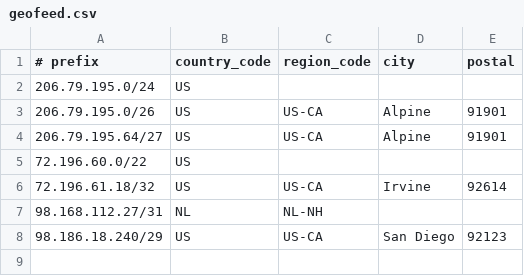
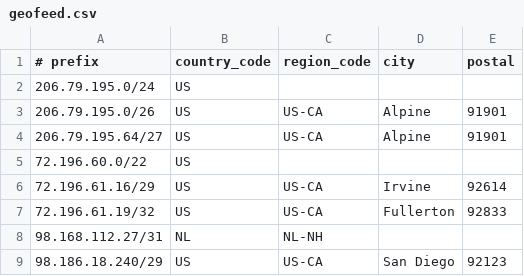
Before and after one commit to cp-rapidscale/GeoIP, a CSV file: geofeed.csv, drawn as a sheet.

Commit message:
Update geofeed.csv

```diff
--- a/geofeed.csv
+++ b/geofeed.csv
@@ -5,3 +5,4 @@
 72.196.60.0/22,US,,,
-72.196.61.18/32,US,US-CA,Irvine,92614
+72.196.61.16/29,US,US-CA,Irvine,92614
+72.196.61.19/32,US,US-CA,Fullerton,92833
 98.168.112.27/31,NL,NL-NH,,
```
